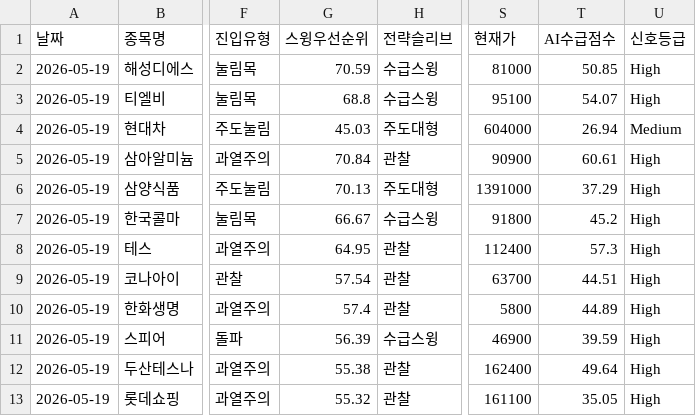
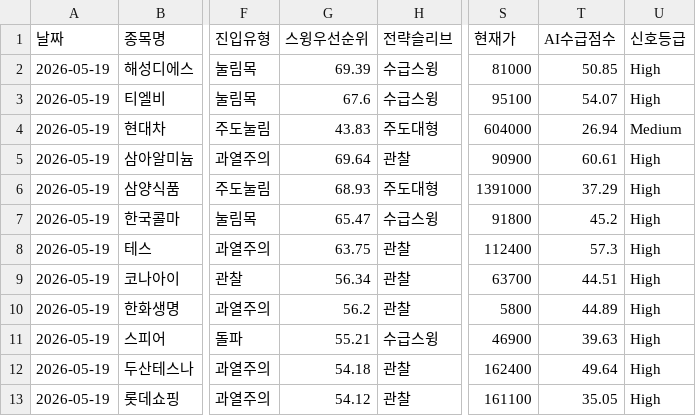
Before and after one commit to songyk544-ctrl/quant-bot, a CSV file: data/daily_candidates.csv, drawn as a sheet; only a part is shown, gaps mark what is left out; the diff names each change by its address in the sheet, - before the commit and + after, or states it on an @@ line.

```diff
--- a/data/daily_candidates.csv
+++ b/data/daily_candidates.csv
-G2 (스윙우선순위): 70.59
+G2 (스윙우선순위): 69.39
-G3 (스윙우선순위): 68.8
+G3 (스윙우선순위): 67.6
-G4 (스윙우선순위): 45.03
+G4 (스윙우선순위): 43.83
-G5 (스윙우선순위): 70.84
+G5 (스윙우선순위): 69.64
-G6 (스윙우선순위): 70.13
+G6 (스윙우선순위): 68.93
-G7 (스윙우선순위): 66.67
+G7 (스윙우선순위): 65.47
-G8 (스윙우선순위): 64.95
+G8 (스윙우선순위): 63.75
-G9 (스윙우선순위): 57.54
+G9 (스윙우선순위): 56.34
-G10 (스윙우선순위): 57.4
+G10 (스윙우선순위): 56.2
-G11 (스윙우선순위): 56.39
+G11 (스윙우선순위): 55.21
-T11 (AI수급점수): 39.59
+T11 (AI수급점수): 39.63
-G12 (스윙우선순위): 55.38
+G12 (스윙우선순위): 54.18
-G13 (스윙우선순위): 55.32
+G13 (스윙우선순위): 54.12
```
Also changed, not shown: data/data.csv, data/replay_score_trend.csv, 4 other files.
